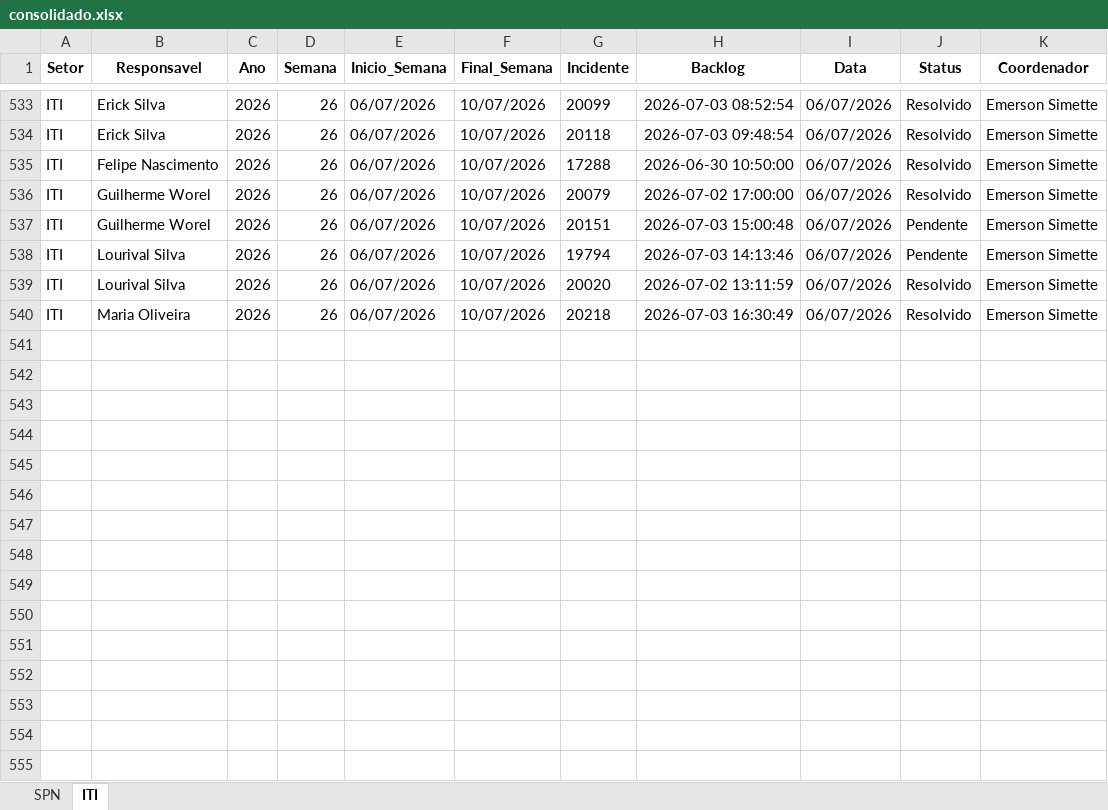
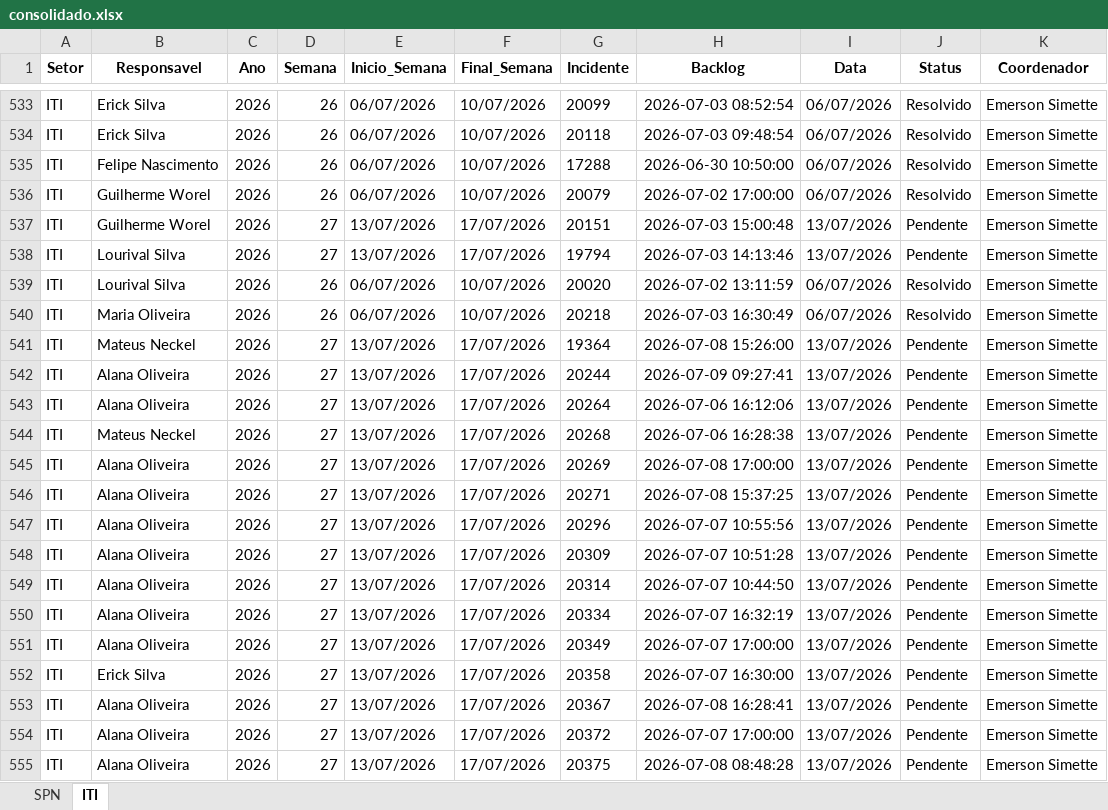
Before and after one commit to GeekFrancisco/Franciscodatais, an Excel workbook: data/base/consolidado.xlsx, sheet ITI, drawn as a sheet; only a part is shown, gaps mark what is left out; values as stored, in another font and other column widths than the file's, no borders; the diff covers the shown part only; the diff names each change by its address in the sheet, - before the commit and + after, or states it on an @@ line.

```diff
--- a/data/base/consolidado.xlsx (sheet ITI)
+++ b/data/base/consolidado.xlsx (sheet ITI)
-D537:D538 (Semana): 26
+D537:D538 (Semana): 27
-E537:E538 (Inicio_Semana): 06/07/2026
+E537:E538 (Inicio_Semana): 13/07/2026
-F537:F538 (Final_Semana): 10/07/2026
+F537:F538 (Final_Semana): 17/07/2026
-I537:I538 (Data): 06/07/2026
+I537:I538 (Data): 13/07/2026
+row 541: ITI | Mateus Neckel | 2026 | 27 | 13/07/2026 | 17/07/2026 | 19364 | 2026-07-08 15:26:00 | 13/07/2026 | Pendente | Emerson Simette
+row 542: ITI | Alana Oliveira | 2026 | 27 | 13/07/2026 | 17/07/2026 | 20244 | 2026-07-09 09:27:41 | 13/07/2026 | Pendente | Emerson Simette
+row 543: ITI | Alana Oliveira | 2026 | 27 | 13/07/2026 | 17/07/2026 | 20264 | 2026-07-06 16:12:06 | 13/07/2026 | Pendente | Emerson Simette
+row 544: ITI | Mateus Neckel | 2026 | 27 | 13/07/2026 | 17/07/2026 | 20268 | 2026-07-06 16:28:38 | 13/07/2026 | Pendente | Emerson Simette
+row 545: ITI | Alana Oliveira | 2026 | 27 | 13/07/2026 | 17/07/2026 | 20269 | 2026-07-08 17:00:00 | 13/07/2026 | Pendente | Emerson Simette
+row 546: ITI | Alana Oliveira | 2026 | 27 | 13/07/2026 | 17/07/2026 | 20271 | 2026-07-08 15:37:25 | 13/07/2026 | Pendente | Emerson Simette
+row 547: ITI | Alana Oliveira | 2026 | 27 | 13/07/2026 | 17/07/2026 | 20296 | 2026-07-07 10:55:56 | 13/07/2026 | Pendente | Emerson Simette
+row 548: ITI | Alana Oliveira | 2026 | 27 | 13/07/2026 | 17/07/2026 | 20309 | 2026-07-07 10:51:28 | 13/07/2026 | Pendente | Emerson Simette
+row 549: ITI | Alana Oliveira | 2026 | 27 | 13/07/2026 | 17/07/2026 | 20314 | 2026-07-07 10:44:50 | 13/07/2026 | Pendente | Emerson Simette
+row 550: ITI | Alana Oliveira | 2026 | 27 | 13/07/2026 | 17/07/2026 | 20334 | 2026-07-07 16:32:19 | 13/07/2026 | Pendente | Emerson Simette
+row 551: ITI | Alana Oliveira | 2026 | 27 | 13/07/2026 | 17/07/2026 | 20349 | 2026-07-07 17:00:00 | 13/07/2026 | Pendente | Emerson Simette
+row 552: ITI | Erick Silva | 2026 | 27 | 13/07/2026 | 17/07/2026 | 20358 | 2026-07-07 16:30:00 | 13/07/2026 | Pendente | Emerson Simette
+row 553: ITI | Alana Oliveira | 2026 | 27 | 13/07/2026 | 17/07/2026 | 20367 | 2026-07-08 16:28:41 | 13/07/2026 | Pendente | Emerson Simette
+row 554: ITI | Alana Oliveira | 2026 | 27 | 13/07/2026 | 17/07/2026 | 20372 | 2026-07-07 17:00:00 | 13/07/2026 | Pendente | Emerson Simette
+row 555: ITI | Alana Oliveira | 2026 | 27 | 13/07/2026 | 17/07/2026 | 20375 | 2026-07-08 08:48:28 | 13/07/2026 | Pendente | Emerson Simette
```
Also changed, not shown: 43 added rows and 49 edited cells elsewhere in this sheet, sheet SPN, 13 other files.
